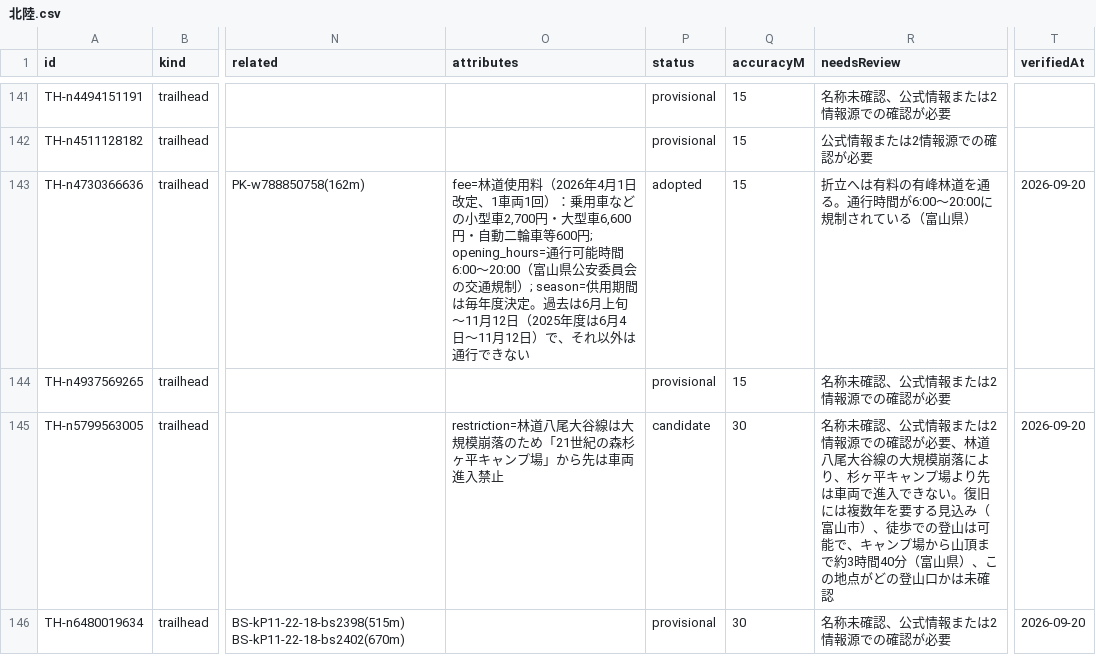
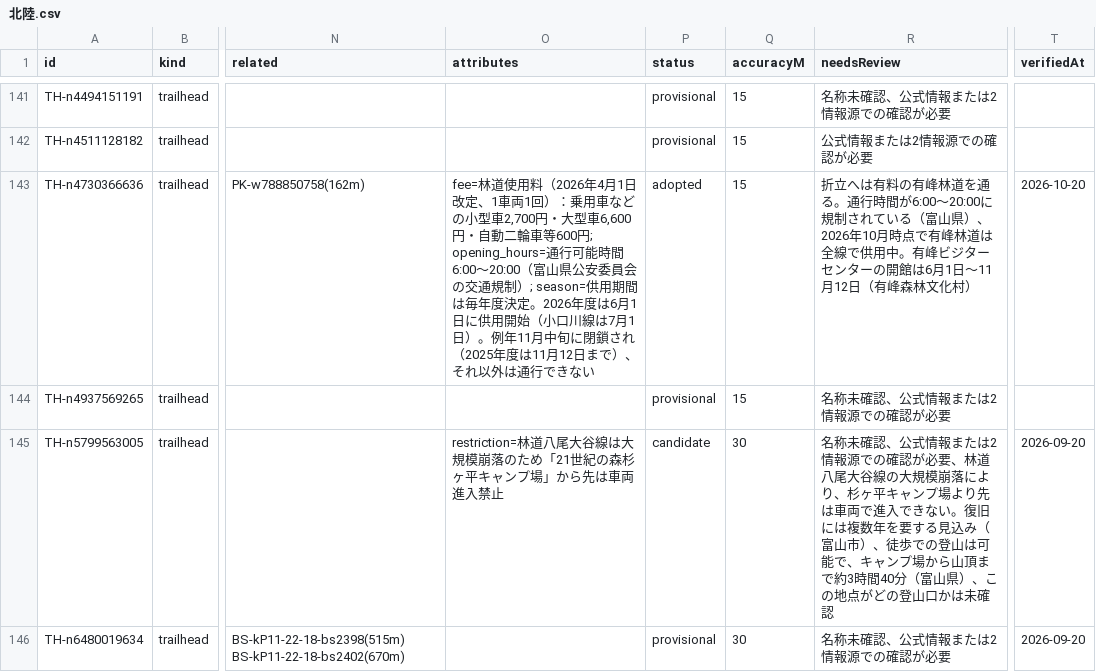
Before and after one commit to frontax/ios-app-docs, a CSV file: trailheads/data/北陸.csv, drawn as a sheet; only a part is shown, gaps mark what is left out; the diff names each change by its address in the sheet, - before the commit and + after, or states it on an @@ line.

```diff
--- a/trailheads/data/北陸.csv
+++ b/trailheads/data/北陸.csv
-O143 (attributes): …度決定。過去は6月上旬〜11月12日（2025年度は6月4日〜11月12日）で、それ以…
+O143 (attributes): …度決定。2026年度は6月1日に供用開始（小口川線は7月1日）。例年11月中旬に閉鎖され（2025年度は11月12日まで）、それ以…
-R143 (needsReview): …富山県）
+R143 (needsReview): …富山県）、2026年10月時点で有峰林道は全線で供用中。有峰ビジターセンターの開館は6月1日〜11月12日（有峰森林文化村）
-T143 (verifiedAt): 2026-09-20
+T143 (verifiedAt): 2026-10-20
```
Also changed, not shown: trailheads/data/北海道.csv, trailheads/data/東北.csv, 16 other files.
